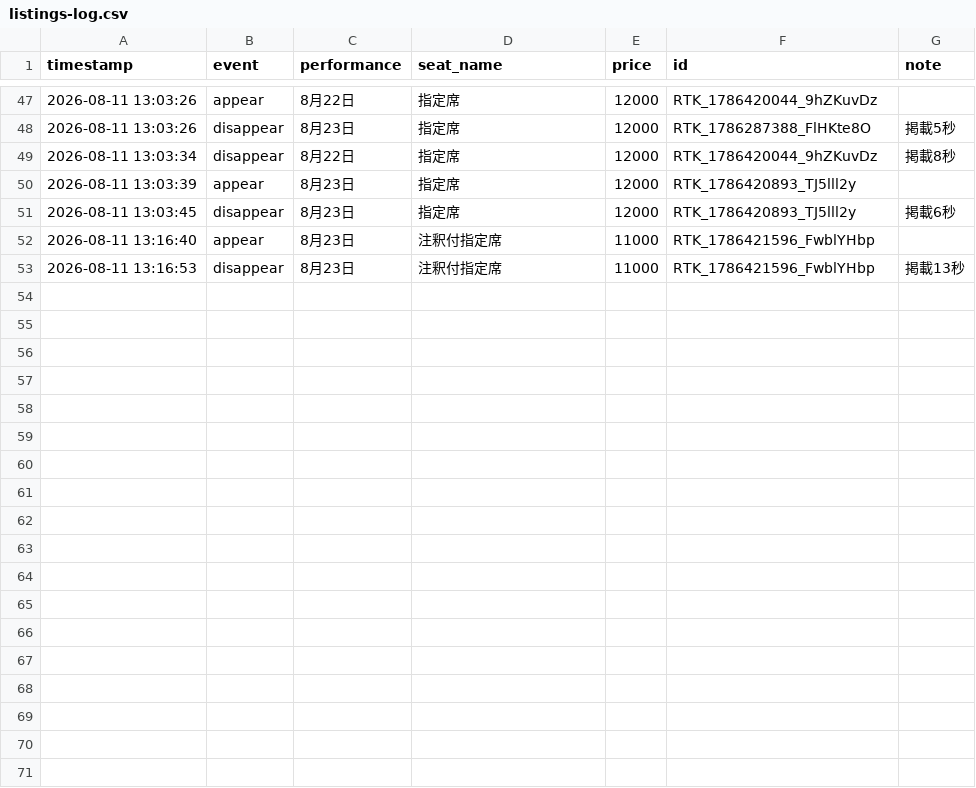
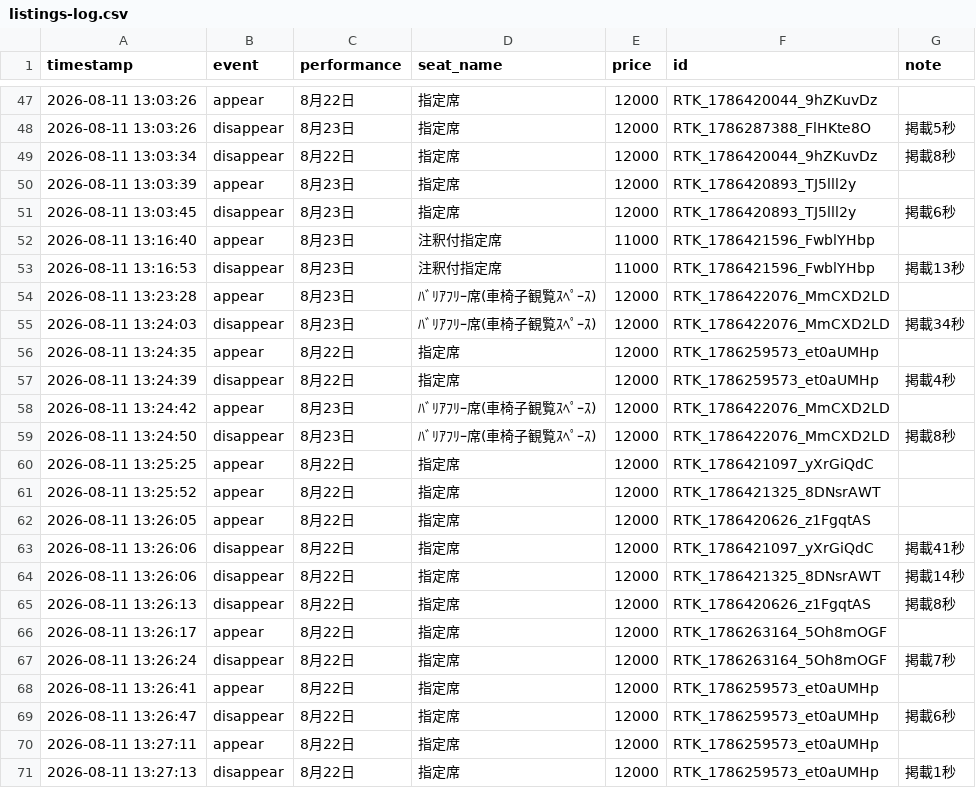
Before and after one commit to dragonballgokou-rose-boop/cursor, a CSV file: ticket-monitor/listings-log.csv, drawn as a sheet; only a part is shown, gaps mark what is left out.

```diff
--- a/ticket-monitor/listings-log.csv
+++ b/ticket-monitor/listings-log.csv
@@ -53 +53,19 @@ timestamp,event,performance,seat_name,price,id,note
 "2026-08-11 13:16:53","disappear","8月23日","注釈付指定席","11000","RTK_1786421596_FwblYHbp","掲載13秒"
+"2026-08-11 13:23:28","appear","8月23日","ﾊﾞﾘｱﾌﾘｰ席(車椅子観覧ｽﾍﾟｰｽ)","12000","RTK_1786422076_MmCXD2LD",""
+"2026-08-11 13:24:03","disappear","8月23日","ﾊﾞﾘｱﾌﾘｰ席(車椅子観覧ｽﾍﾟｰｽ)","12000","RTK_1786422076_MmCXD2LD","掲載34秒"
+"2026-08-11 13:24:35","appear","8月22日","指定席","12000","RTK_1786259573_et0aUMHp",""
+"2026-08-11 13:24:39","disappear","8月22日","指定席","12000","RTK_1786259573_et0aUMHp","掲載4秒"
+"2026-08-11 13:24:42","appear","8月23日","ﾊﾞﾘｱﾌﾘｰ席(車椅子観覧ｽﾍﾟｰｽ)","12000","RTK_1786422076_MmCXD2LD",""
+"2026-08-11 13:24:50","disappear","8月23日","ﾊﾞﾘｱﾌﾘｰ席(車椅子観覧ｽﾍﾟｰｽ)","12000","RTK_1786422076_MmCXD2LD","掲載8秒"
+"2026-08-11 13:25:25","appear","8月22日","指定席","12000","RTK_1786421097_yXrGiQdC",""
+"2026-08-11 13:25:52","appear","8月22日","指定席","12000","RTK_1786421325_8DNsrAWT",""
+"2026-08-11 13:26:05","appear","8月22日","指定席","12000","RTK_1786420626_z1FgqtAS",""
+"2026-08-11 13:26:06","disappear","8月22日","指定席","12000","RTK_1786421097_yXrGiQdC","掲載41秒"
+"2026-08-11 13:26:06","disappear","8月22日","指定席","12000","RTK_1786421325_8DNsrAWT","掲載14秒"
+"2026-08-11 13:26:13","disappear","8月22日","指定席","12000","RTK_1786420626_z1FgqtAS","掲載8秒"
+"2026-08-11 13:26:17","appear","8月22日","指定席","12000","RTK_1786263164_5Oh8mOGF",""
+"2026-08-11 13:26:24","disappear","8月22日","指定席","12000","RTK_1786263164_5Oh8mOGF","掲載7秒"
+"2026-08-11 13:26:41","appear","8月22日","指定席","12000","RTK_1786259573_et0aUMHp",""
+"2026-08-11 13:26:47","disappear","8月22日","指定席","12000","RTK_1786259573_et0aUMHp","掲載6秒"
+"2026-08-11 13:27:11","appear","8月22日","指定席","12000","RTK_1786259573_et0aUMHp",""
+"2026-08-11 13:27:13","disappear","8月22日","指定席","12000","RTK_1786259573_et0aUMHp","掲載1秒"
```
Also changed, not shown: 2 other files.
